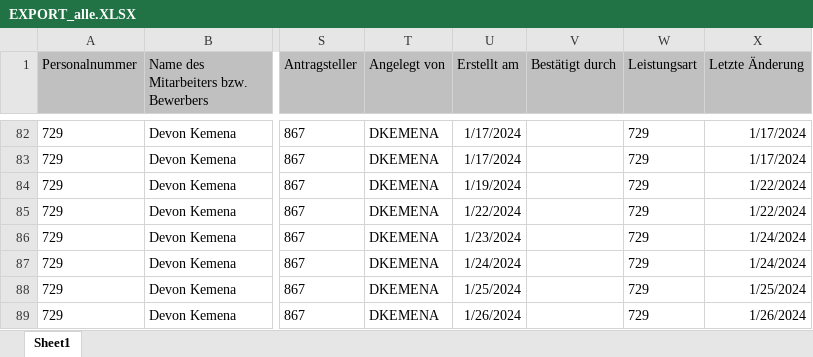
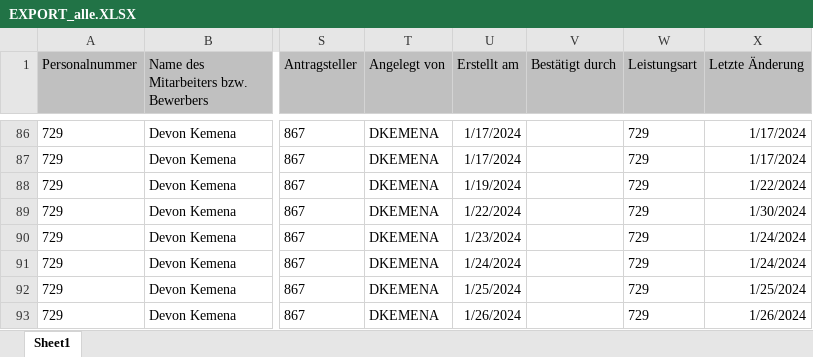
Before and after one commit to PcAlien/ProjectorrrBackend, an Excel workbook: uploads/EXPORT_alle.XLSX, sheet Sheet1, drawn as a sheet; only a part is shown, gaps mark what is left out; values as stored, in another font and other column widths than the file's, no borders; charts and pictures not drawn; addresses are those after the commit; the diff covers the shown part only; the diff names each change by its address in the sheet, - before the commit and + after, or states it on an @@ line.

Commit message:
Erfassungnachweis - erste Implementierung.

```diff
--- a/uploads/EXPORT_alle.XLSX (sheet Sheet1)
+++ b/uploads/EXPORT_alle.XLSX (sheet Sheet1)
-X89 (Letzte Änderung): 1/22/2024
+X89 (Letzte Änderung): 1/30/2024
```
Also changed, not shown: 34 added rows, 14 removed rows and 48 edited cells elsewhere in this sheet, 7 other files.
